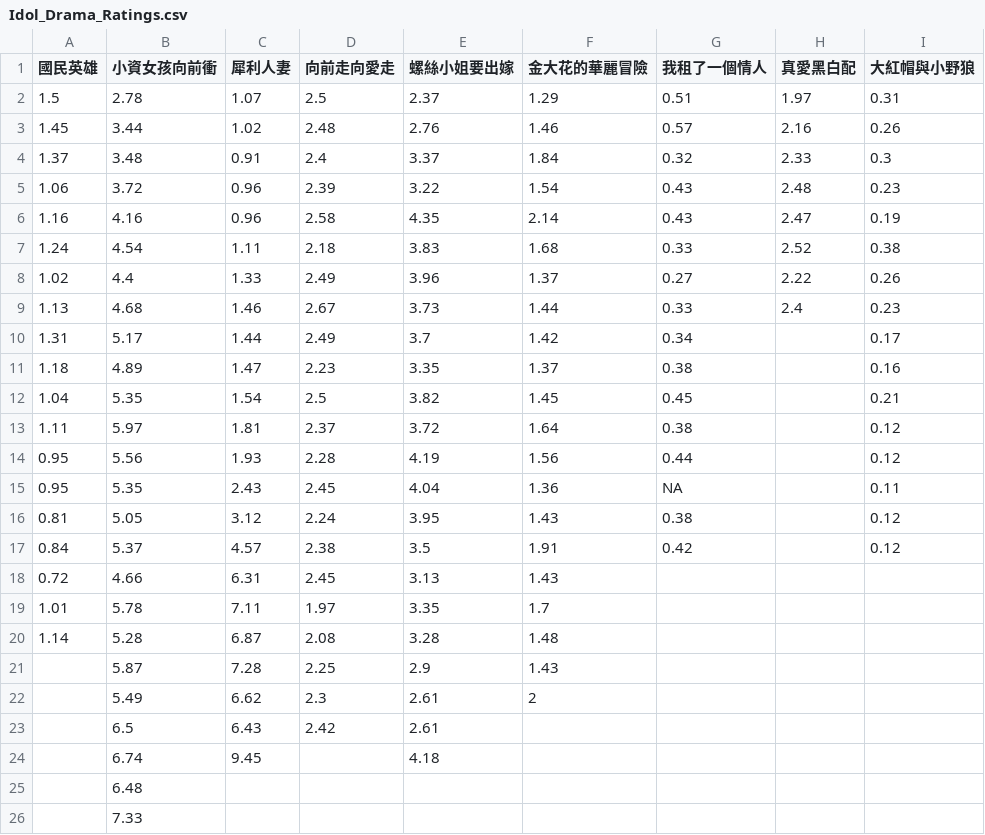
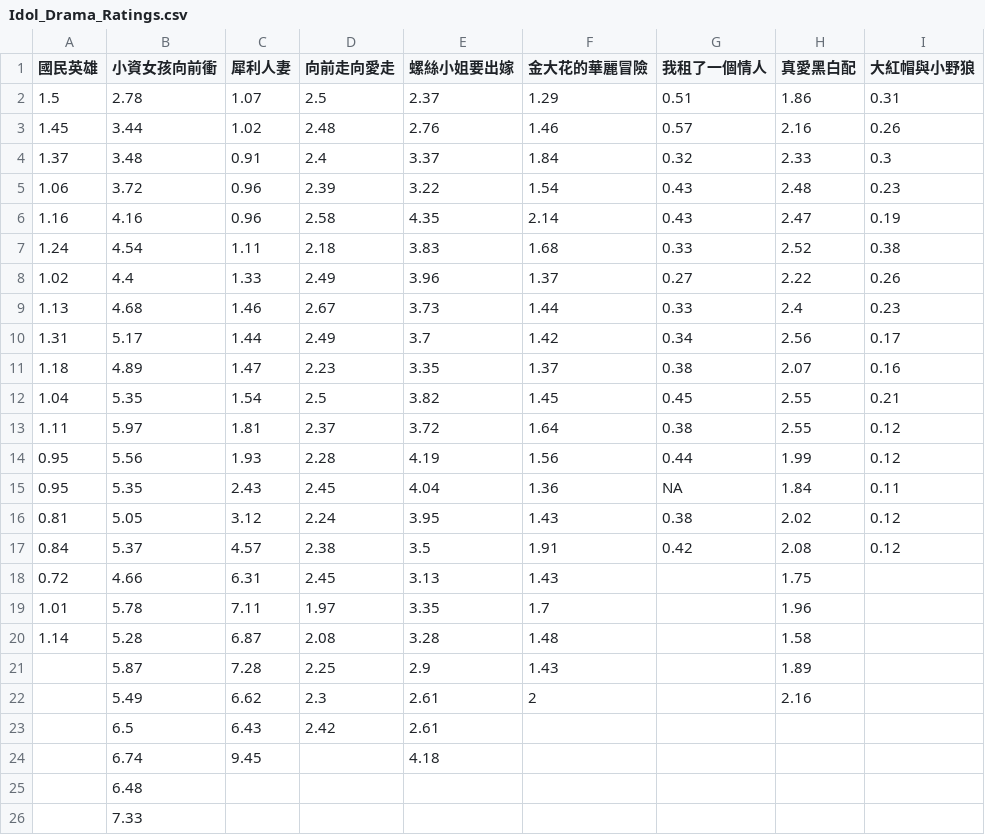
Before and after one commit to martin0258/university-research, a CSV file: data/Idol_Drama_Ratings.csv, drawn as a sheet.

Commit message:
Update Idol drama ratings: 真愛黑白配 1 & 9~21 episodes
Reference: http://zh.wikipedia.org/wiki/%E7%9C%9F%E6%84%9B%E9%BB%91%E7%99%BD%E9%85%8D#.E5.8F.B0.E8.A6.96.E9.80.B1.E6.97.A5.E9.A6.96.E6.92.AD.E6.94.B6.E8.A6.96.E7.8E.87

```diff
--- a/data/Idol_Drama_Ratings.csv
+++ b/data/Idol_Drama_Ratings.csv
@@ -1,3 +1,3 @@
 國民英雄,小資女孩向前衝,犀利人妻,向前走向愛走,螺絲小姐要出嫁,金大花的華麗冒險,我租了一個情人,真愛黑白配,大紅帽與小野狼
-1.5,2.78,1.07,2.5,2.37,1.29,0.51,1.97,0.31
+1.5,2.78,1.07,2.5,2.37,1.29,0.51,1.86,0.31
 1.45,3.44,1.02,2.48,2.76,1.46,0.57,2.16,0.26
@@ -9,15 +9,15 @@
 1.13,4.68,1.46,2.67,3.73,1.44,0.33,2.4,0.23
-1.31,5.17,1.44,2.49,3.7,1.42,0.34,,0.17
-1.18,4.89,1.47,2.23,3.35,1.37,0.38,,0.16
-1.04,5.35,1.54,2.5,3.82,1.45,0.45,,0.21
-1.11,5.97,1.81,2.37,3.72,1.64,0.38,,0.12
-0.95,5.56,1.93,2.28,4.19,1.56,0.44,,0.12
-0.95,5.35,2.43,2.45,4.04,1.36,NA,,0.11
-0.81,5.05,3.12,2.24,3.95,1.43,0.38,,0.12
-0.84,5.37,4.57,2.38,3.5,1.91,0.42,,0.12
-0.72,4.66,6.31,2.45,3.13,1.43,,,
-1.01,5.78,7.11,1.97,3.35,1.7,,,
-1.14,5.28,6.87,2.08,3.28,1.48,,,
-,5.87,7.28,2.25,2.9,1.43,,,
-,5.49,6.62,2.3,2.61,2,,,
+1.31,5.17,1.44,2.49,3.7,1.42,0.34,2.56,0.17
+1.18,4.89,1.47,2.23,3.35,1.37,0.38,2.07,0.16
+1.04,5.35,1.54,2.5,3.82,1.45,0.45,2.55,0.21
+1.11,5.97,1.81,2.37,3.72,1.64,0.38,2.55,0.12
+0.95,5.56,1.93,2.28,4.19,1.56,0.44,1.99,0.12
+0.95,5.35,2.43,2.45,4.04,1.36,NA,1.84,0.11
+0.81,5.05,3.12,2.24,3.95,1.43,0.38,2.02,0.12
+0.84,5.37,4.57,2.38,3.5,1.91,0.42,2.08,0.12
+0.72,4.66,6.31,2.45,3.13,1.43,,1.75,
+1.01,5.78,7.11,1.97,3.35,1.7,,1.96,
+1.14,5.28,6.87,2.08,3.28,1.48,,1.58,
+,5.87,7.28,2.25,2.9,1.43,,1.89,
+,5.49,6.62,2.3,2.61,2,,2.16,
 ,6.5,6.43,2.42,2.61,,,,
```
